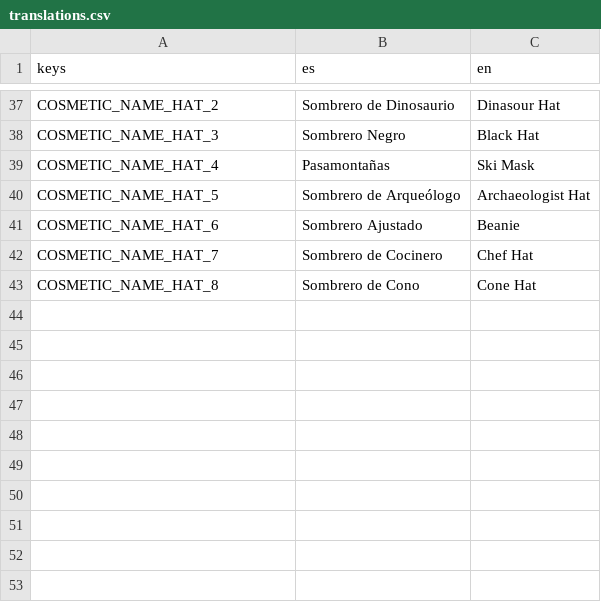
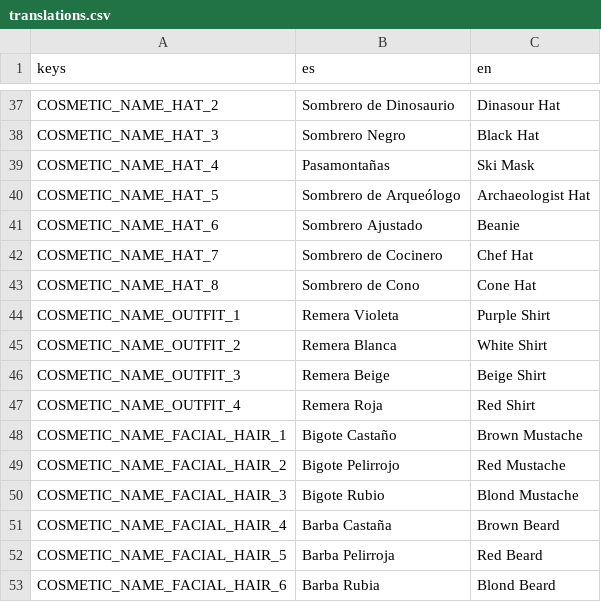
Before and after one commit to fiubakka/fiubakka-game, a CSV file: translations/translations.csv, drawn as a sheet; only a part is shown, gaps mark what is left out.

Commit message:
outfit translations

```diff
--- a/translations/translations.csv
+++ b/translations/translations.csv
@@ -43 +43,11 @@ COSMETIC_NAME_HAT_7,Sombrero de Cocinero,Chef Hat
 COSMETIC_NAME_HAT_8,Sombrero de Cono,Cone Hat
+COSMETIC_NAME_OUTFIT_1,Remera Violeta,Purple Shirt
+COSMETIC_NAME_OUTFIT_2,Remera Blanca,White Shirt
+COSMETIC_NAME_OUTFIT_3,Remera Beige,Beige Shirt
+COSMETIC_NAME_OUTFIT_4,Remera Roja,Red Shirt
+COSMETIC_NAME_FACIAL_HAIR_1,Bigote Castaño,Brown Mustache
+COSMETIC_NAME_FACIAL_HAIR_2,Bigote Pelirrojo,Red Mustache
+COSMETIC_NAME_FACIAL_HAIR_3,Bigote Rubio,Blond Mustache
+COSMETIC_NAME_FACIAL_HAIR_4,Barba Castaña,Brown Beard
+COSMETIC_NAME_FACIAL_HAIR_5,Barba Pelirroja,Red Beard
+COSMETIC_NAME_FACIAL_HAIR_6,Barba Rubia,Blond Beard
```
